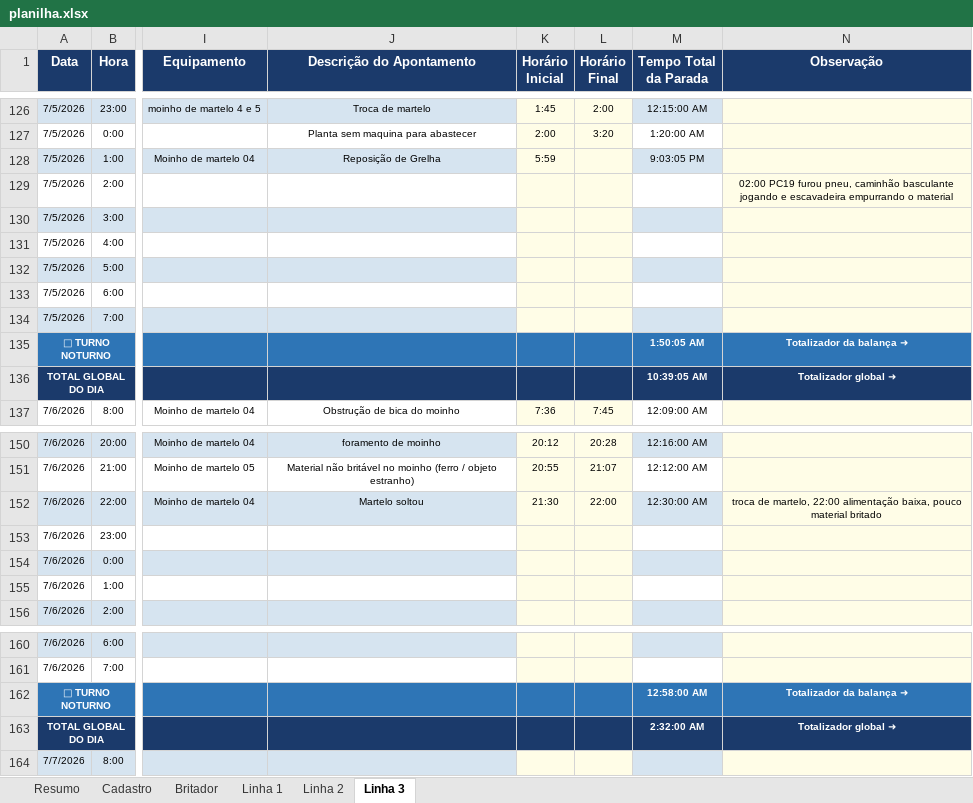
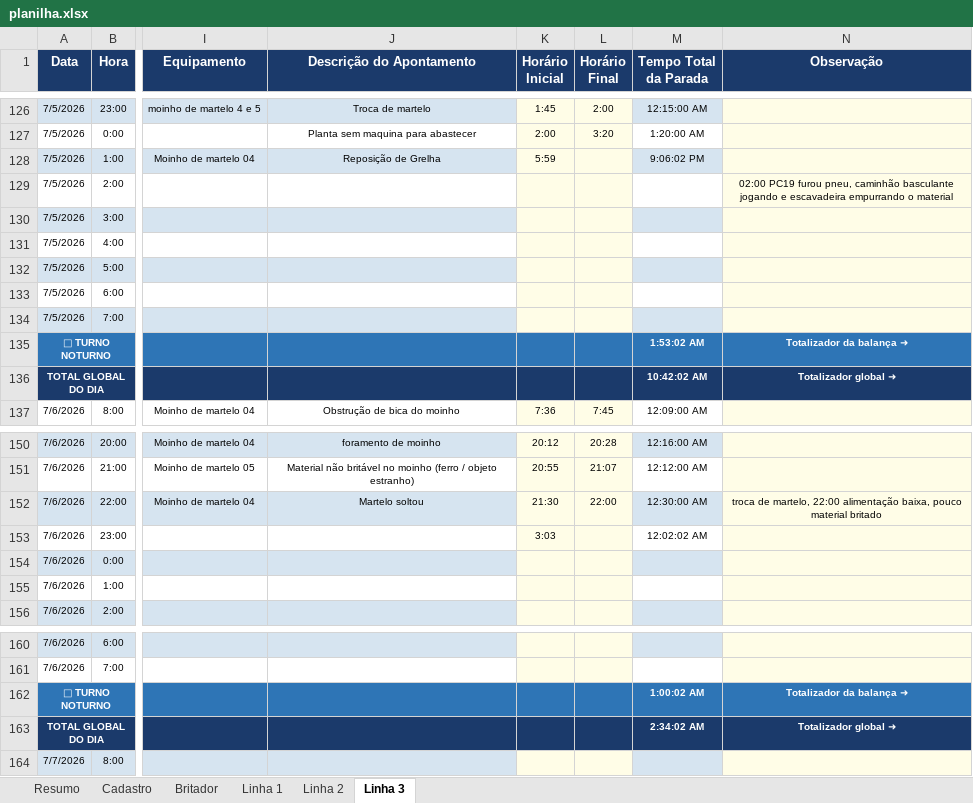
Before and after one commit to Plenz-code/BI-IMPACTANTES-PLANTA, an Excel workbook: planilha.xlsx, sheet Linha 3, drawn as a sheet; only a part is shown, gaps mark what is left out; values as stored, in another font and other column widths than the file's, no borders; the diff names each change by its address in the sheet, - before the commit and + after, or states it on an @@ line.

```diff
--- a/planilha.xlsx (sheet Linha 3)
+++ b/planilha.xlsx (sheet Linha 3)
-M128 (Tempo Total da Parada): 9:03:05 PM
+M128 (Tempo Total da Parada): 9:06:02 PM
-M135 (Tempo Total da Parada): 1:50:05 AM
+M135 (Tempo Total da Parada): 1:53:02 AM
-M136 (Tempo Total da Parada): 10:39:05 AM
+M136 (Tempo Total da Parada): 10:42:02 AM
-K153 (Horário Inicial): (empty)
+K153 (Horário Inicial): 3:03
-M153 (Tempo Total da Parada): (empty)
+M153 (Tempo Total da Parada): 12:02:02 AM
-M162 (Tempo Total da Parada): 12:58:00 AM
+M162 (Tempo Total da Parada): 1:00:02 AM
-M163 (Tempo Total da Parada): 2:32:00 AM
+M163 (Tempo Total da Parada): 2:34:02 AM
```
Also changed, not shown: sheet Britador.
